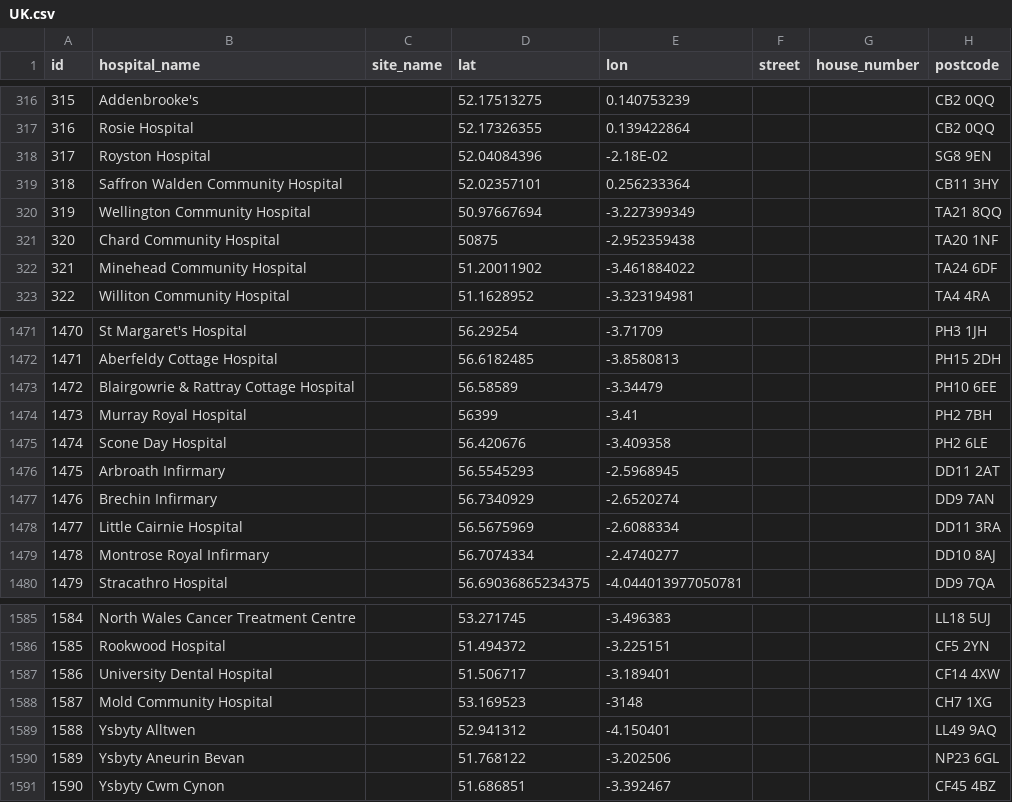
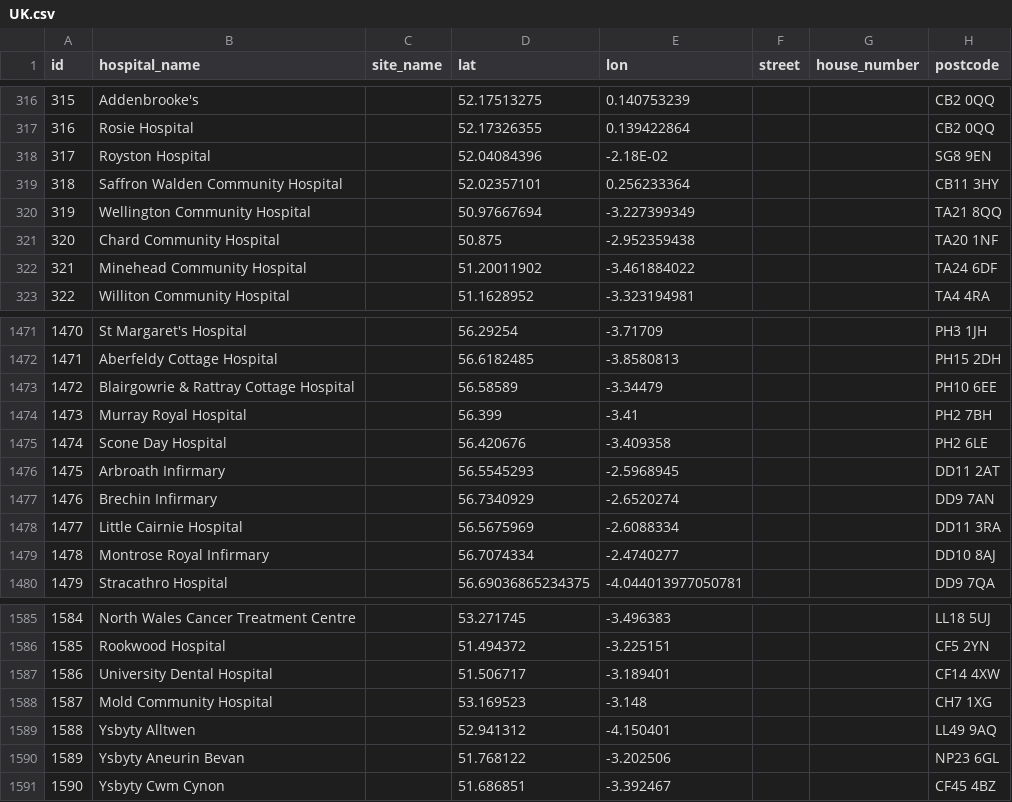
Before and after one commit to eurostat/basic-services, a CSV file: data/csv/UK.csv, drawn as a sheet; only a part is shown, gaps mark what is left out; the diff names each change by its address in the sheet, - before the commit and + after, or states it on an @@ line.

```diff
--- a/data/csv/UK.csv
+++ b/data/csv/UK.csv
-D321 (lat): 50875
+D321 (lat): 50.875
-D1474 (lat): 56399
+D1474 (lat): 56.399
-E1588 (lon): -3148
+E1588 (lon): -3.148
```
Also changed, not shown: data/csv/BE.csv, data/csv/ES.csv, 41 other files.
